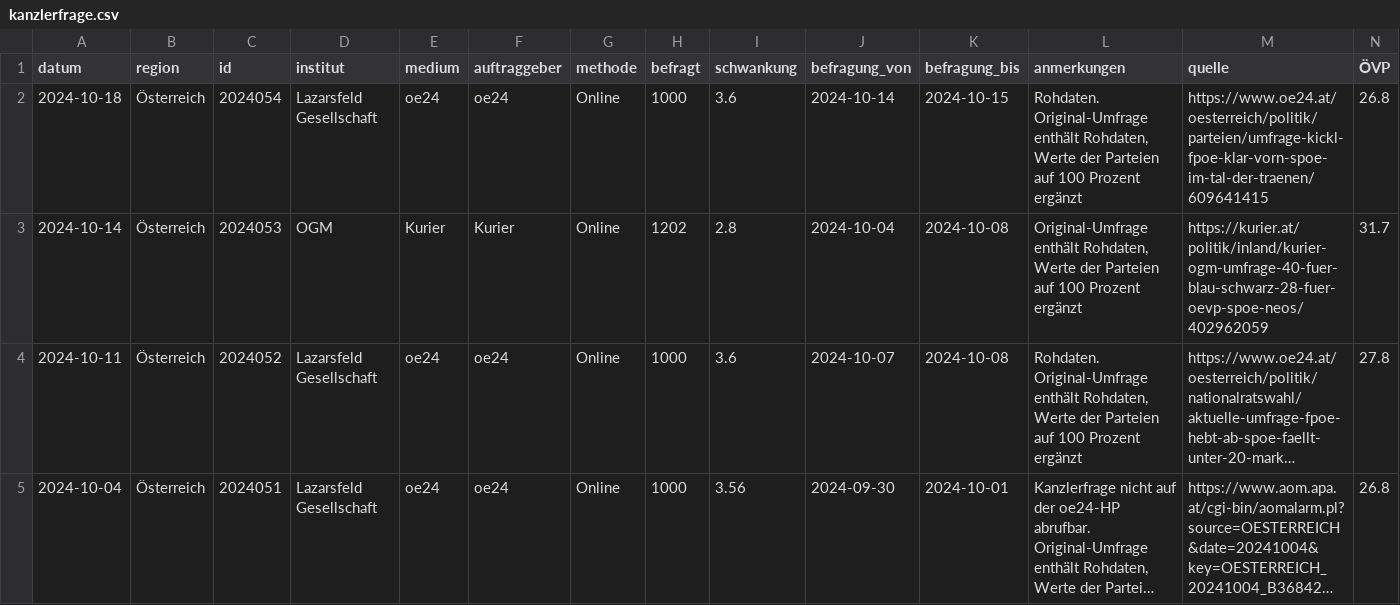
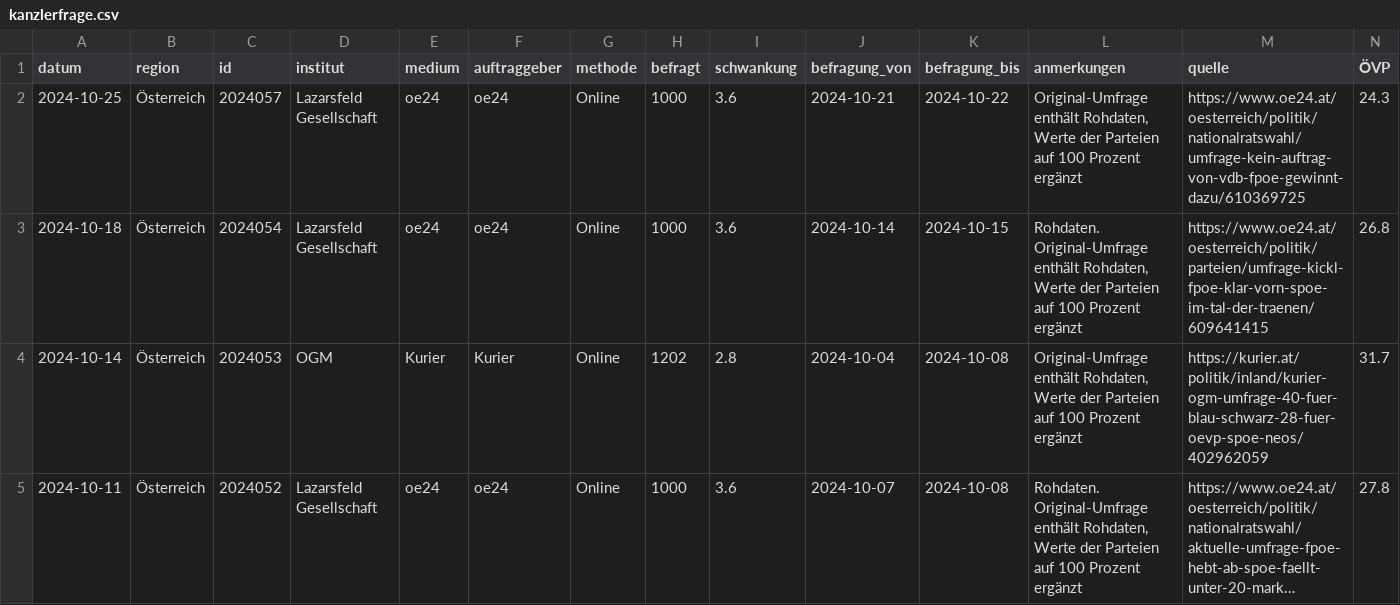
Before and after one commit to dstDatenjournalismus/2024-umfragentracker, a CSV file: output/data/kanzlerfrage/kanzlerfrage.csv, drawn as a sheet; only a part is shown; the shorter side is filled out with more unchanged rows; long unchanged cells end in …; rows hold the shown columns only; the diff names each change by its address in the sheet, - before the commit and + after, or states it on an @@ line.

```diff
--- a/output/data/kanzlerfrage/kanzlerfrage.csv
+++ b/output/data/kanzlerfrage/kanzlerfrage.csv
+row 2: 2024-10-25 | Österreich | 2024057 | Lazarsfeld Gesellschaft | oe24 | oe24 | Online | 1000 | 3.6 | 2024-10-21 | 2024-10-22 | Original-Umfrage enthält Rohdaten, Werte der Parteien auf 100 Prozent ergänzt | https://www.oe24.at/oesterreich/politik/nationalratswahl/umfrage-kein-auftrag-von-vdb-fpoe-gewinnt-dazu/610369725 | 24.3
```
Also changed, not shown: output/data/sonntagsfrage/sonntagsfrage.csv, 1 other file.
